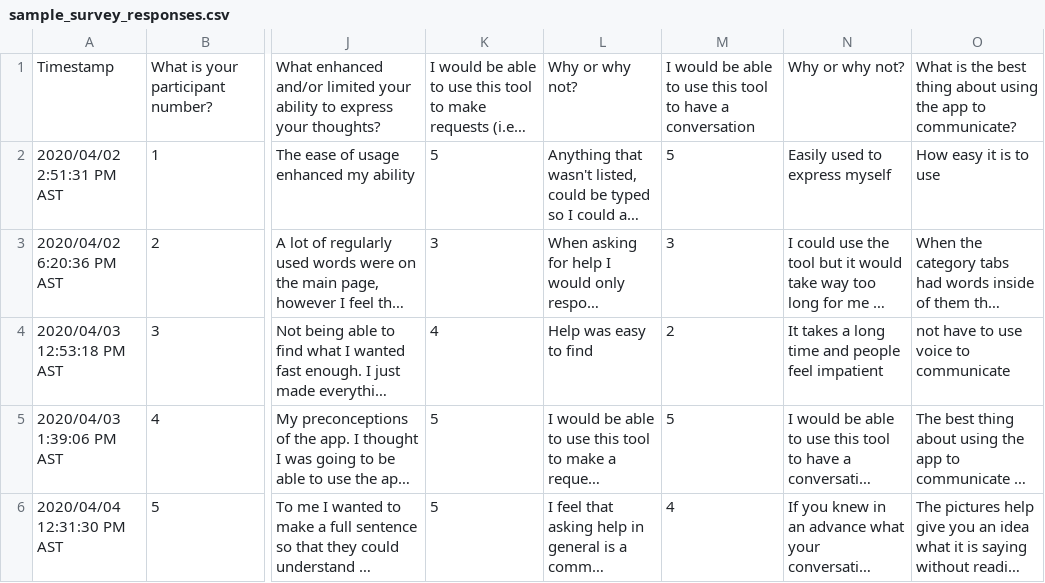
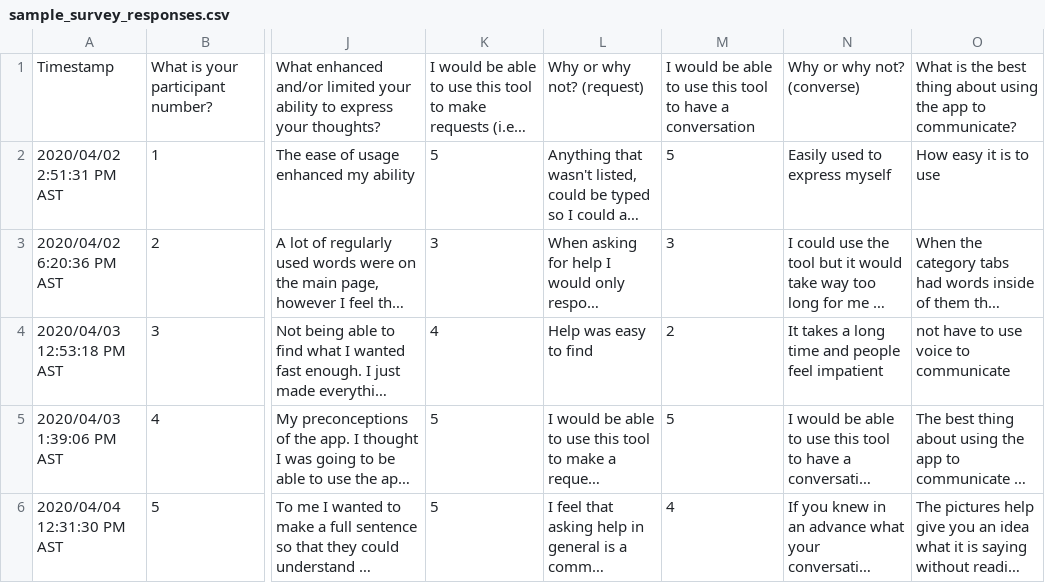
Before and after one commit to BladeF/Thesis-Data-Analysis, a CSV file: data/raw/sample_survey_responses.csv, drawn as a sheet; only a part is shown, gaps mark what is left out; long unchanged cells end in …; the diff names each change by its address in the sheet, - before the commit and + after, or states it on an @@ line.

```diff
--- a/data/raw/sample_survey_responses.csv
+++ b/data/raw/sample_survey_responses.csv
-L1: Why or why not?
+L1: Why or why not? (request)
-N1: Why or why not?
+N1: Why or why not? (converse)
```
Also changed, not shown: data/processed/sample_task_data.csv, 1 other file.
